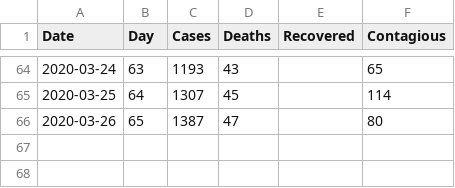
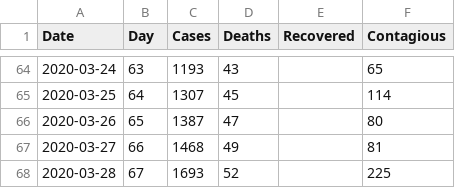
Before and after one commit to bkawakami/DataScienceCoronavirus2020, a CSV file: japan_data.csv, drawn as a sheet; only a part is shown, gaps mark what is left out.

```diff
--- a/japan_data.csv
+++ b/japan_data.csv
@@ -66 +66,3 @@ Date,Day,Cases,Deaths,Recovered,Contagious
 2020-03-26,65,1387,47,,80
+2020-03-27,66,1468,49,,81
+2020-03-28,67,1693,52,,225
```
Also changed, not shown: brazil_prediction_data.csv, china_data.csv, 6 other files.
